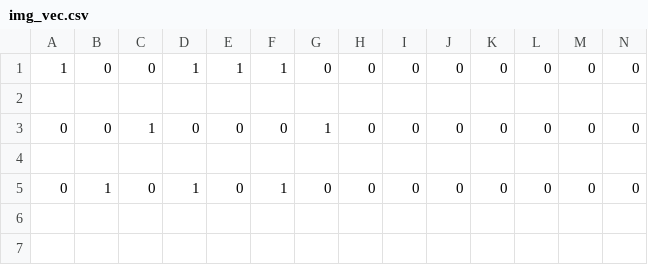
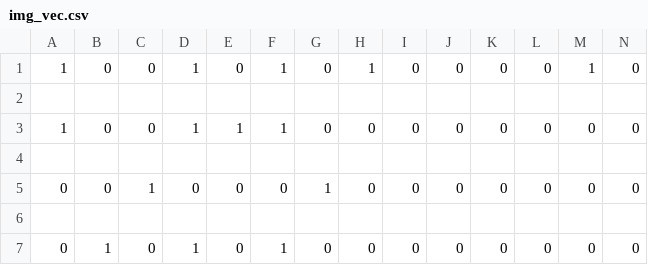
Before and after one commit to yume6165/Sotsuken, a CSV file: webapp/public/result/output_file/img_vec.csv, drawn as a sheet; only a part is shown; rows hold the shown columns only; the diff names each change by its address in the sheet, - before the commit and + after, or states it on an @@ line.

```diff
--- a/webapp/public/result/output_file/img_vec.csv
+++ b/webapp/public/result/output_file/img_vec.csv
+row 1: 1 | 0 | 0 | 1 | 0 | 1 | 0 | 1 | 0 | 0 | 0 | 0 | 1 | 0
+row 2: (empty)
```
Also changed, not shown: webapp/public/result/output_file/anken_dist/1_incision_context.csv, webapp/public/result/output_file/anken_dist/2_contusion_context.csv, 22 other files.
